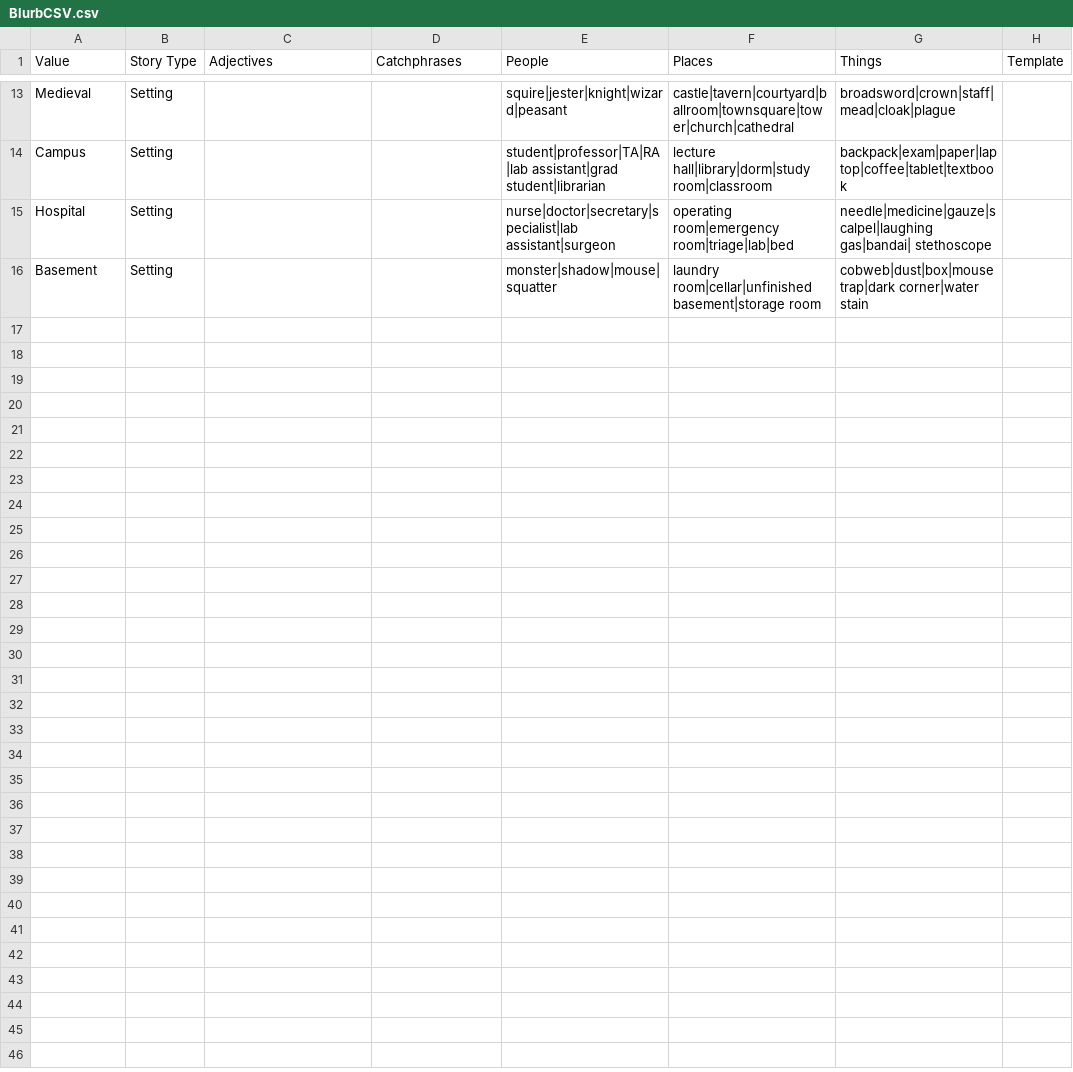
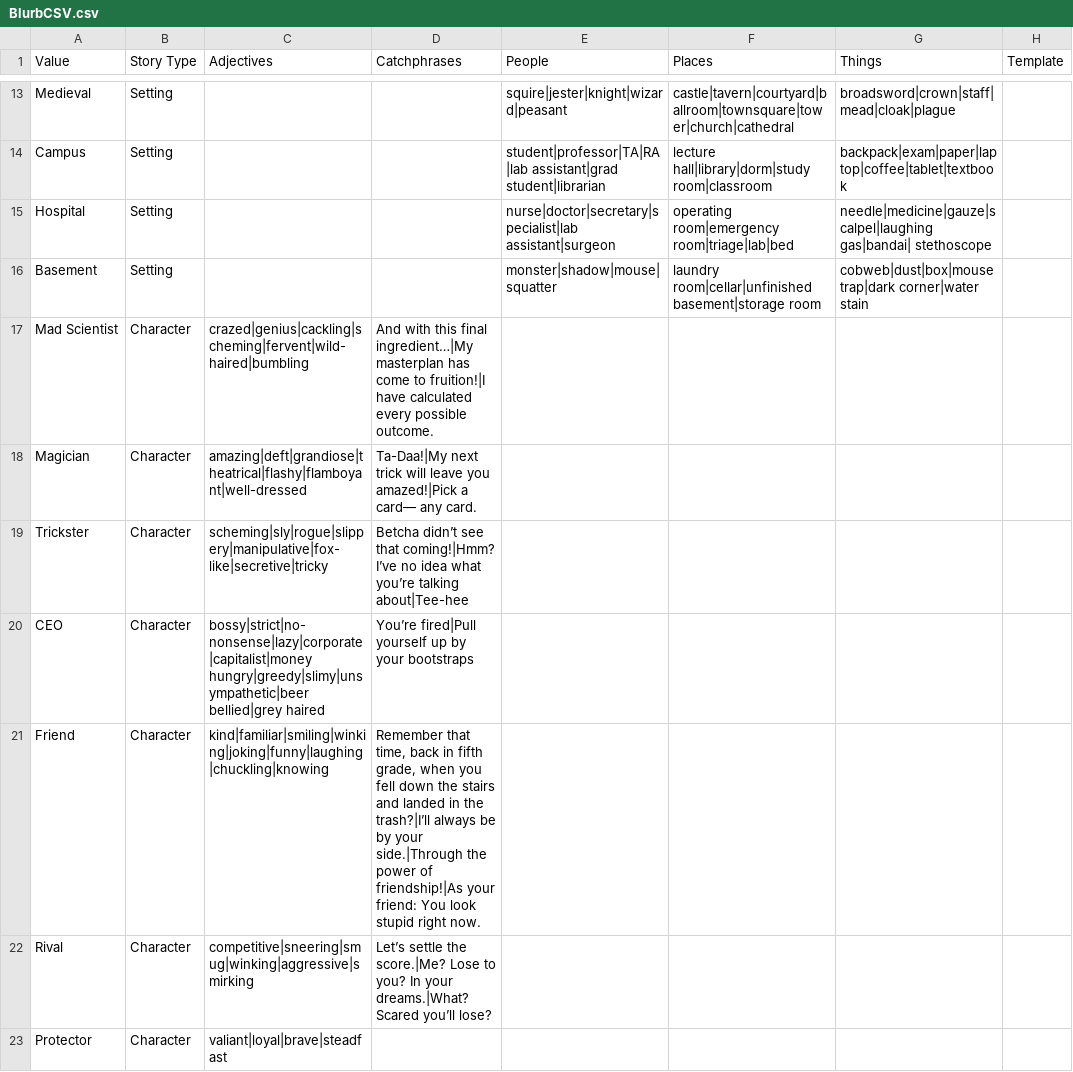
Before and after one commit to Punch-Buggies/writers_block, a CSV file: Assets/CSV File/BlurbCSV.csv, drawn as a sheet; only a part is shown, gaps mark what is left out; the diff names each change by its address in the sheet, - before the commit and + after, or states it on an @@ line.

Commit message:
added more characters
don't mind the discord mod he's chill *tips fedora*

```diff
--- a/Assets/CSV File/BlurbCSV.csv
+++ b/Assets/CSV File/BlurbCSV.csv
+row 17: Mad Scientist | Character | crazed|genius|cackling|scheming|fervent|wild-haired|bumbling | And with this final ingredient…|My masterplan has come to fruition!|I have calculated every possible outcome.
+row 18: Magician | Character | amazing|deft|grandiose|theatrical|flashy|flamboyant|well-dressed | Ta-Daa!|My next trick will leave you amazed!|Pick a card— any card.
+row 19: Trickster | Character | scheming|sly|rogue|slippery|manipulative|fox-like|secretive|tricky | Betcha didn’t see that coming!|Hmm? I’ve no idea what you’re talking about|Tee-hee
+row 20: CEO | Character | bossy|strict|no-nonsense|lazy|corporate|capitalist|money hungry|greedy|slimy|unsympathetic|beer bellied|grey haired | You’re fired|Pull yourself up by your bootstraps
+row 21: Friend | Character | kind|familiar|smiling|winking|joking|funny|laughing|chuckling|knowing | Remember that time, back in fifth grade, when you fell down the stairs and landed in the trash?|I’ll always be by your side.|Through the power of friendship!|As your friend: You look stupid right now.
+row 22: Rival | Character | competitive|sneering|smug|winking|aggressive|smirking | Let’s settle the score.|Me? Lose to you? In your dreams.|What? Scared you’ll lose?
+row 23: Protector | Character | valiant|loyal|brave|steadfast
```
Also changed, not shown: Assets/CSV File/StoryElementDataCSV.csv.
